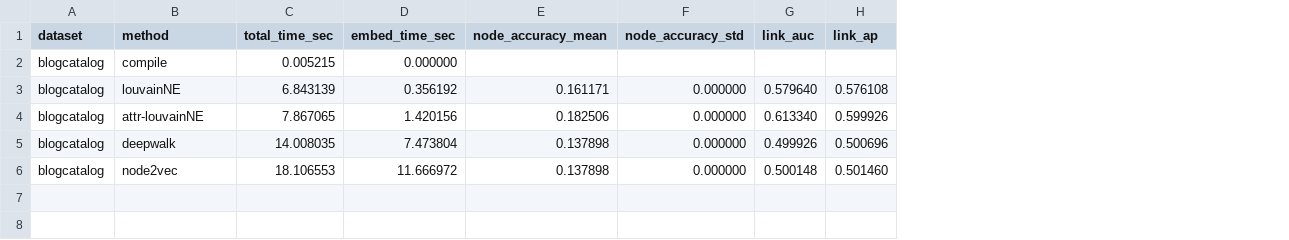
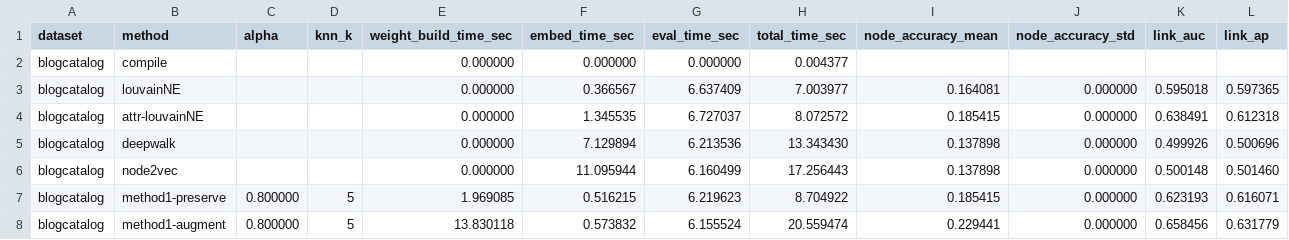
Before and after one commit to Saurav1375/UGQ301-Louvain-Algo-for-Attributal-Graph, a CSV file: runs_real/blogcatalog/results.csv, drawn as a sheet; only a part is shown; removed rows and columns are numbered as before the commit, all else as after; rows hold the shown columns only; the diff names each change by its address in the sheet, - before the commit and + after, or states it on an @@ line.

```diff
--- a/runs_real/blogcatalog/results.csv
+++ b/runs_real/blogcatalog/results.csv
-column C (total_time_sec), rows 2-6: 0.005215 | 6.843139 | 7.867065 | 14.008035 | 18.106553
+column C (alpha), empty
+column D (knn_k), empty
+column E (weight_build_time_sec), rows 2-6: all 0.000000
+column G (eval_time_sec), rows 2-6: 0.000000 | 6.637409 | 6.727037 | 6.213536 | 6.160499
+column H (total_time_sec), rows 2-6: 0.004377 | 7.003977 | 8.072572 | 13.343430 | 17.256443
-F3 (embed_time_sec): 0.356192
+F3 (embed_time_sec): 0.366567
-I3 (node_accuracy_mean): 0.161171
+I3 (node_accuracy_mean): 0.164081
-K3 (link_auc): 0.579640
+K3 (link_auc): 0.595018
-L3 (link_ap): 0.576108
+L3 (link_ap): 0.597365
-F4 (embed_time_sec): 1.420156
+F4 (embed_time_sec): 1.345535
-I4 (node_accuracy_mean): 0.182506
+I4 (node_accuracy_mean): 0.185415
-K4 (link_auc): 0.613340
+K4 (link_auc): 0.638491
-L4 (link_ap): 0.599926
+L4 (link_ap): 0.612318
-F5 (embed_time_sec): 7.473804
+F5 (embed_time_sec): 7.129894
-F6 (embed_time_sec): 11.666972
+F6 (embed_time_sec): 11.095944
+row 7: blogcatalog | method1-preserve | 0.800000 | 5 | 1.969085 | 0.516215 | 6.219623 | 8.704922 | 0.185415 | 0.000000 | 0.623193 | 0.616071
+row 8: blogcatalog | method1-augment | 0.800000 | 5 | 13.830118 | 0.573832 | 6.155524 | 20.559474 | 0.229441 | 0.000000 | 0.658456 | 0.631779
```
Also changed, not shown: runs_real/benchmark_results.csv, runs_real/cora/results.csv, 16 other files.
